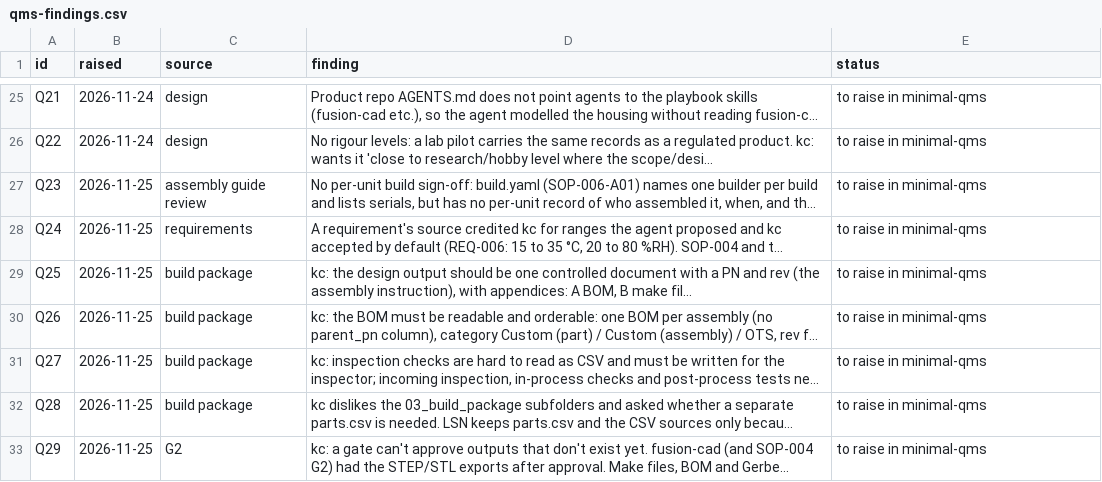
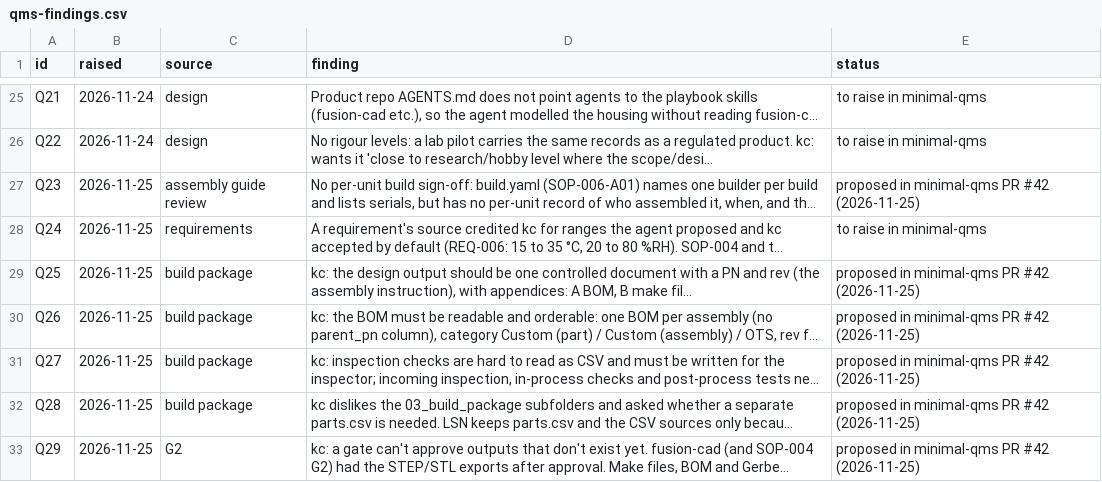
Before and after one commit to kelvinchow23/minimal-qms-hello-pilot-lab-sensor-node, a CSV file: docs/qms-findings.csv, drawn as a sheet; only a part is shown, gaps mark what is left out; long unchanged cells end in …; the diff names each change by its address in the sheet, - before the commit and + after, or states it on an @@ line.

```diff
--- a/docs/qms-findings.csv
+++ b/docs/qms-findings.csv
-E27 (status): to raise in minimal-qms
+E27 (status): proposed in minimal-qms PR #42 (2026-11-25)
-E29:E33 (status): to raise in minimal-qms
+E29:E33 (status): proposed in minimal-qms PR #42 (2026-11-25)
```
